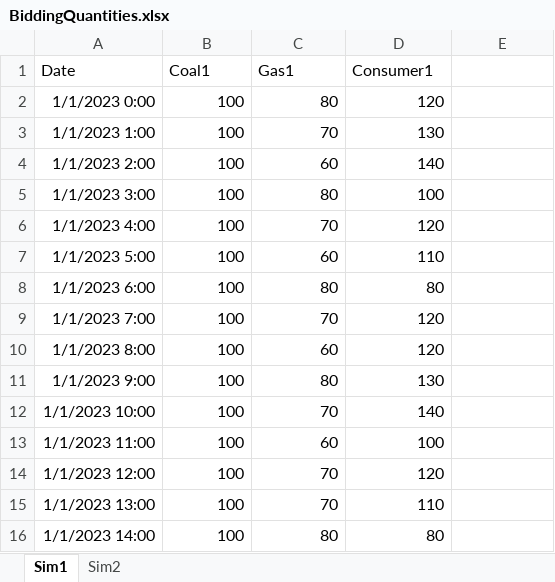
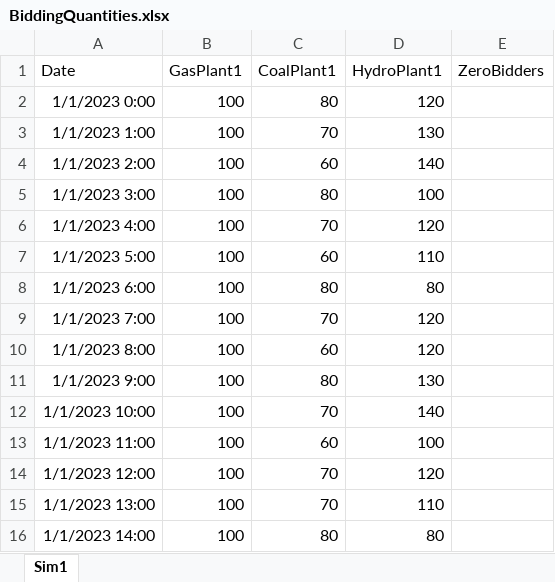
Before and after one commit to emirseners/IE492-Alternative-Bidding-Strategies-In-Turkish-Electricity-Market, an Excel workbook: BiddingQuantities.xlsx, sheet Sim1, drawn as a sheet; values as stored, in another font and other column widths than the file's, no borders; the diff names each change by its address in the sheet, - before the commit and + after, or states it on an @@ line.

```diff
--- a/BiddingQuantities.xlsx (sheet Sim1)
+++ b/BiddingQuantities.xlsx (sheet Sim1)
-sheet tab: Sim2
-B1: Coal1
+B1: GasPlant1
-C1: Gas1
+C1: CoalPlant1
-D1: Consumer1
+D1: HydroPlant1
-E1: (empty)
+E1: ZeroBidders
```
Also changed, not shown: Agents.xlsx, 7 other files.
